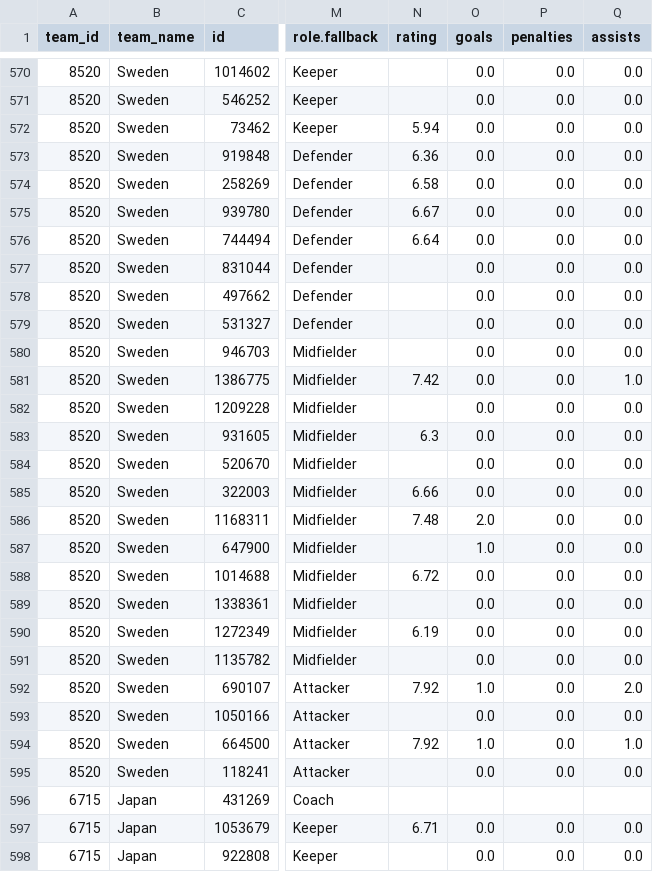
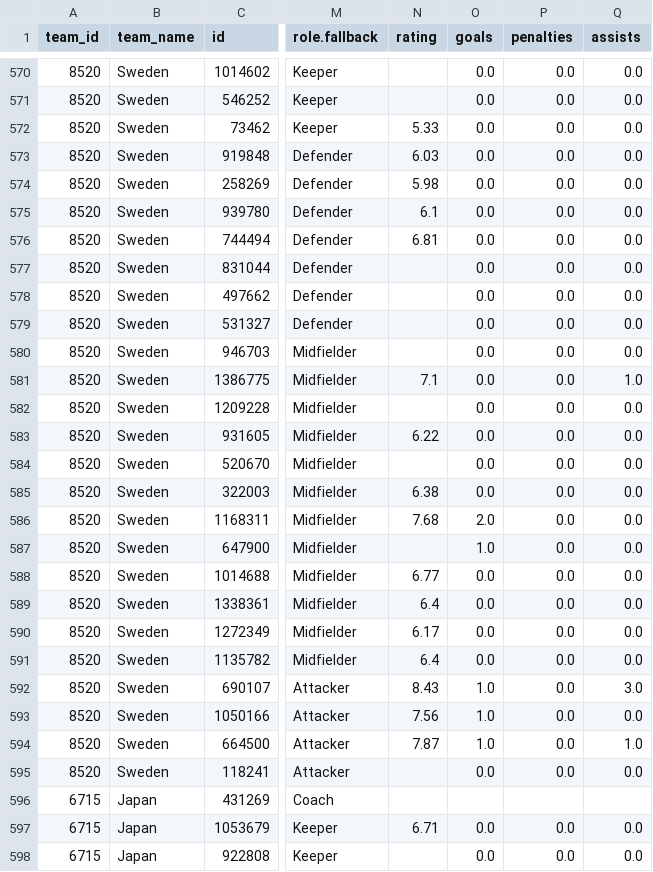
Before and after one commit to CescBlanco/world_cup_26_dashboard, a CSV file: worldcup26/data/all_players_wc26_fotmob.csv, drawn as a sheet; only a part is shown, gaps mark what is left out; the diff covers the shown part only; the diff names each change by its address in the sheet, - before the commit and + after, or states it on an @@ line.

```diff
--- a/worldcup26/data/all_players_wc26_fotmob.csv
+++ b/worldcup26/data/all_players_wc26_fotmob.csv
-N572 (rating): 5.94
+N572 (rating): 5.33
-N573 (rating): 6.36
+N573 (rating): 6.03
-N574 (rating): 6.58
+N574 (rating): 5.98
-N575 (rating): 6.67
+N575 (rating): 6.1
-N576 (rating): 6.64
+N576 (rating): 6.81
-N581 (rating): 7.42
+N581 (rating): 7.1
-N583 (rating): 6.3
+N583 (rating): 6.22
-N585 (rating): 6.66
+N585 (rating): 6.38
-N586 (rating): 7.48
+N586 (rating): 7.68
-N588 (rating): 6.72
+N588 (rating): 6.77
-N589 (rating): (empty)
+N589 (rating): 6.4
-N590 (rating): 6.19
+N590 (rating): 6.17
-N591 (rating): (empty)
+N591 (rating): 6.4
-N592 (rating): 7.92
+N592 (rating): 8.43
-Q592 (assists): 2.0
+Q592 (assists): 3.0
-N593 (rating): (empty)
+N593 (rating): 7.56
-O593 (goals): 0.0
+O593 (goals): 1.0
-N594 (rating): 7.92
+N594 (rating): 7.87
```
Also changed, not shown: 18 edited cells elsewhere in this file, worldcup26/data/fixtures_wc26_stages.csv, 2 other files.
